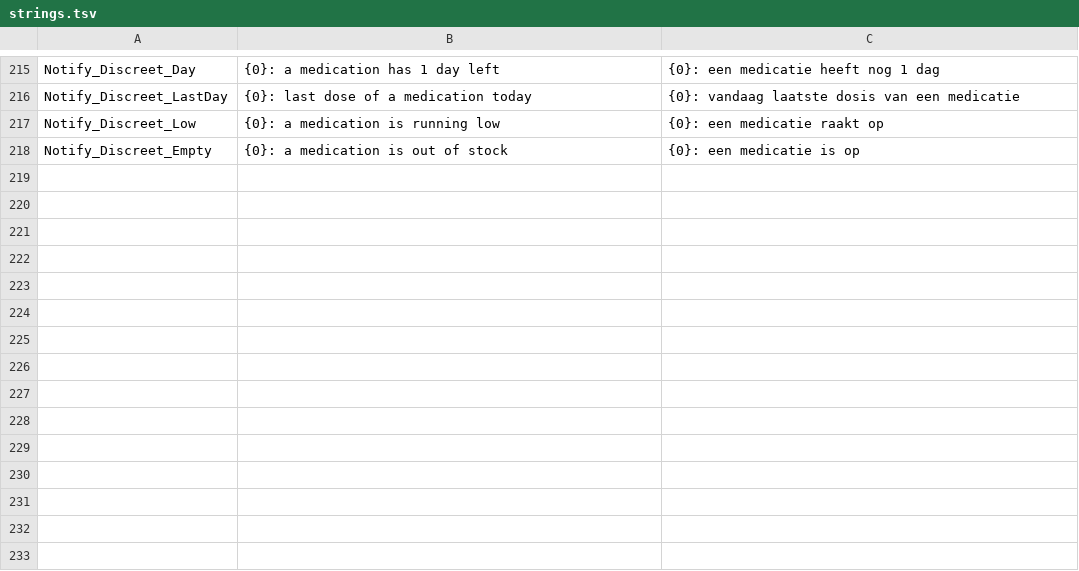
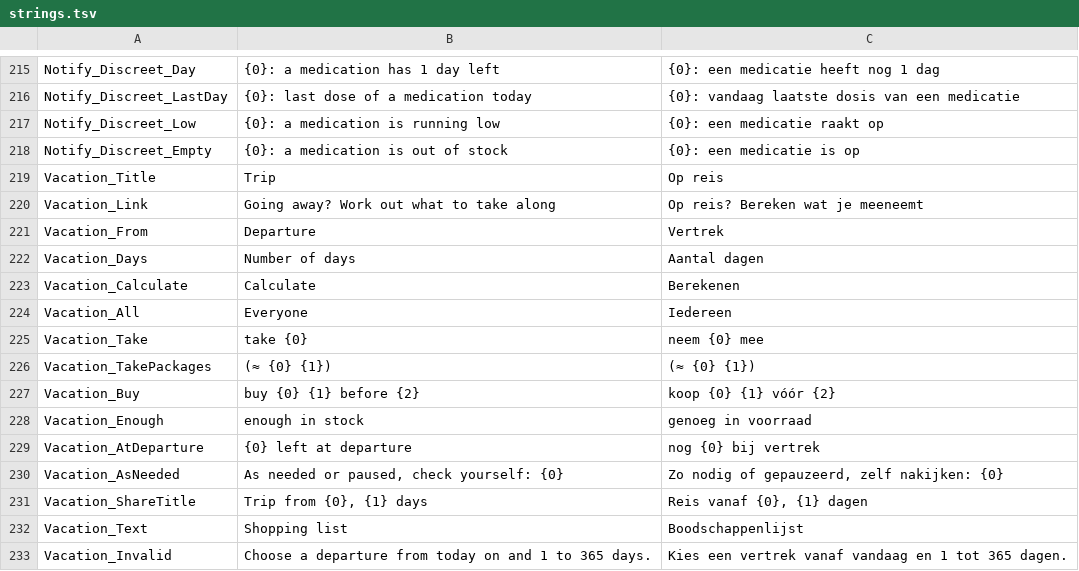
Before and after one commit to joachimcarrein/MedStock, a TSV file: medstock/src/MedStock.Web/Resources/strings.tsv, drawn as a sheet; only a part is shown, gaps mark what is left out; the diff names each change by its address in the sheet, - before the commit and + after, or states it on an @@ line.

```diff
--- a/medstock/src/MedStock.Web/Resources/strings.tsv
+++ b/medstock/src/MedStock.Web/Resources/strings.tsv
+row 219: Vacation_Title | Trip | Op reis
+row 220: Vacation_Link | Going away? Work out what to take along | Op reis? Bereken wat je meeneemt
+row 221: Vacation_From | Departure | Vertrek
+row 222: Vacation_Days | Number of days | Aantal dagen
+row 223: Vacation_Calculate | Calculate | Berekenen
+row 224: Vacation_All | Everyone | Iedereen
+row 225: Vacation_Take | take {0} | neem {0} mee
+row 226: Vacation_TakePackages | (≈ {0} {1}) | (≈ {0} {1})
+row 227: Vacation_Buy | buy {0} {1} before {2} | koop {0} {1} vóór {2}
+row 228: Vacation_Enough | enough in stock | genoeg in voorraad
+row 229: Vacation_AtDeparture | {0} left at departure | nog {0} bij vertrek
+row 230: Vacation_AsNeeded | As needed or paused, check yourself: {0} | Zo nodig of gepauzeerd, zelf nakijken: {0}
+row 231: Vacation_ShareTitle | Trip from {0}, {1} days | Reis vanaf {0}, {1} dagen
+row 232: Vacation_Text | Shopping list | Boodschappenlijst
+row 233: Vacation_Invalid | Choose a departure from today on and 1 to 365 days. | Kies een vertrek vanaf vandaag en 1 tot 365 dagen.
```
Also changed, not shown: 10 other files.
